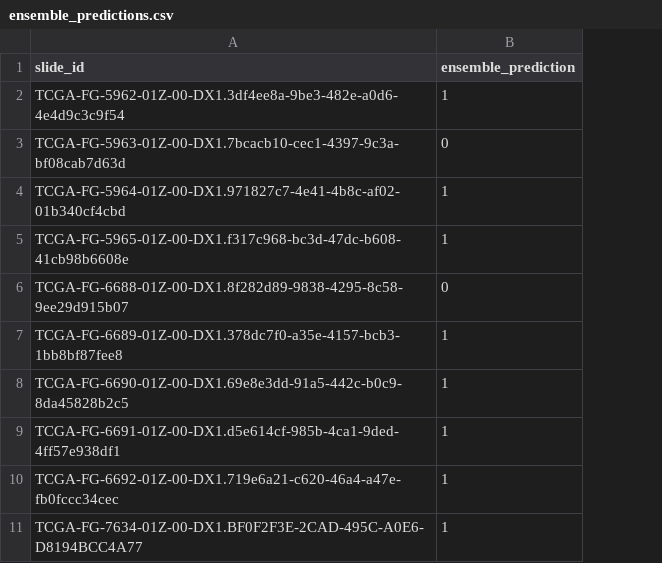
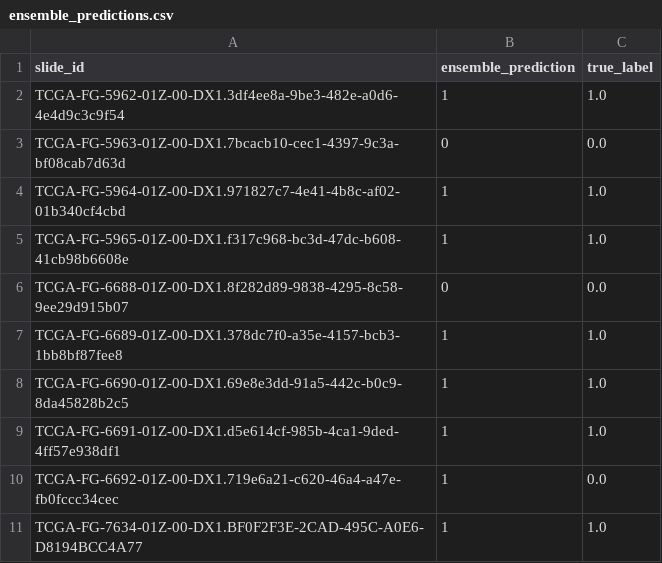
Before and after one commit to yanyiqiao1010RIGEL/CLAM_RA, a CSV file: eval_results/EVAL_Ohio_eval_run/ensemble_predictions.csv, drawn as a sheet; only a part is shown; the diff names each change by its address in the sheet, - before the commit and + after, or states it on an @@ line.

Commit message:
Ensemble metrics update

```diff
--- a/eval_results/EVAL_Ohio_eval_run/ensemble_predictions.csv
+++ b/eval_results/EVAL_Ohio_eval_run/ensemble_predictions.csv
+column C (true_label), rows 2-11: 1.0 | 0.0 | 1.0 | 1.0 | 0.0 | 1.0 | 1.0 | 1.0 | 0.0 | 1.0
```
Also changed, not shown: eval_results/EVAL_Minnesota_eval_run/ensemble_predictions.csv, eval_results/EVAL_Minnesota_eval_run/summary.csv, 7 other files.
